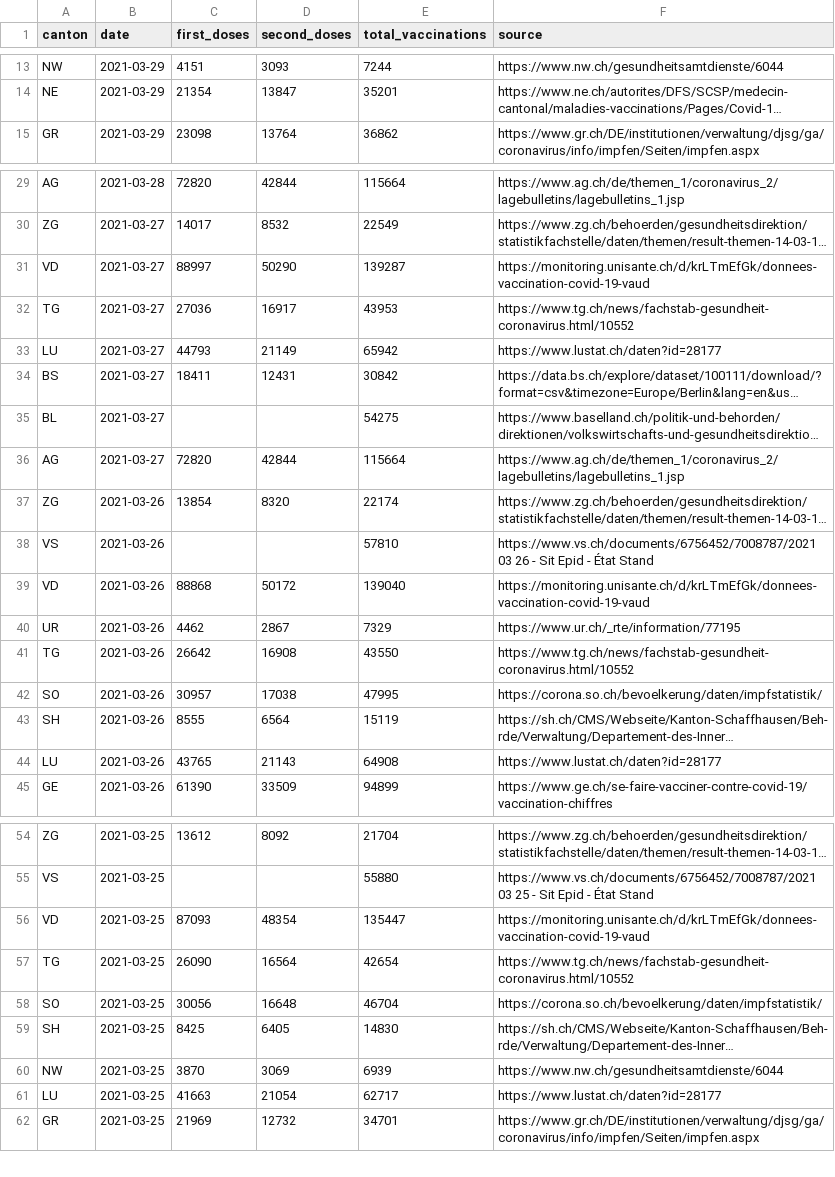
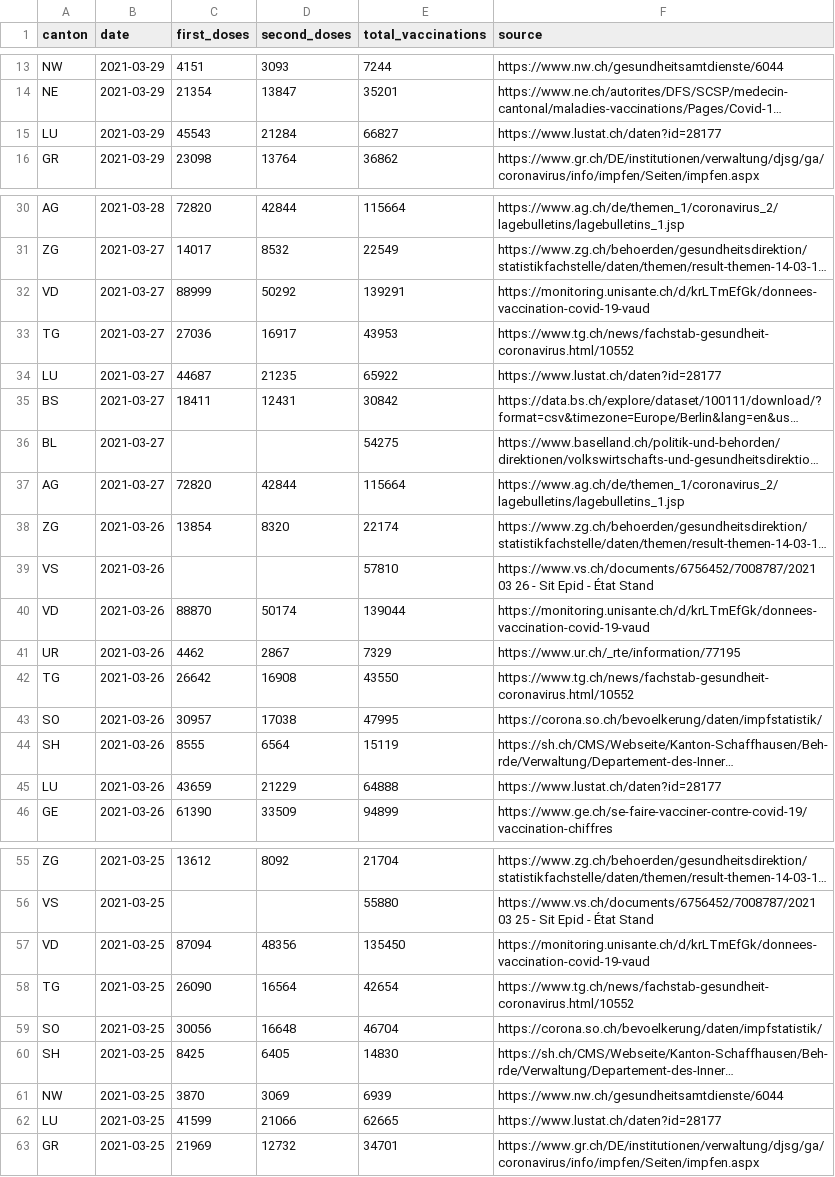
Before and after one commit to n0rdlicht/ch-vaccinations, a CSV file: data/vaccinations_latest.csv, drawn as a sheet; only a part is shown, gaps mark what is left out; long unchanged cells end in …; addresses are those after the commit; the diff covers the shown part only; the diff names each change by its address in the sheet, - before the commit and + after, or states it on an @@ line.

```diff
--- a/data/vaccinations_latest.csv
+++ b/data/vaccinations_latest.csv
+row 15: LU | 2021-03-29 | 45543 | 21284 | 66827 | https://www.lustat.ch/daten?id=28177
-C32 (first_doses): 88997
+C32 (first_doses): 88999
-D32 (second_doses): 50290
+D32 (second_doses): 50292
-E32 (total_vaccinations): 139287
+E32 (total_vaccinations): 139291
-C34 (first_doses): 44793
+C34 (first_doses): 44687
-D34 (second_doses): 21149
+D34 (second_doses): 21235
-E34 (total_vaccinations): 65942
+E34 (total_vaccinations): 65922
-C40 (first_doses): 88868
+C40 (first_doses): 88870
-D40 (second_doses): 50172
+D40 (second_doses): 50174
-E40 (total_vaccinations): 139040
+E40 (total_vaccinations): 139044
-C45 (first_doses): 43765
+C45 (first_doses): 43659
-D45 (second_doses): 21143
+D45 (second_doses): 21229
-E45 (total_vaccinations): 64908
+E45 (total_vaccinations): 64888
-C57 (first_doses): 87093
+C57 (first_doses): 87094
-D57 (second_doses): 48354
+D57 (second_doses): 48356
-E57 (total_vaccinations): 135447
+E57 (total_vaccinations): 135450
-C62 (first_doses): 41663
+C62 (first_doses): 41599
-D62 (second_doses): 21054
+D62 (second_doses): 21066
-E62 (total_vaccinations): 62717
+E62 (total_vaccinations): 62665
```
Also changed, not shown: 30 edited cells elsewhere in this file, data/vaccination_data_total.csv, 1 other file.
